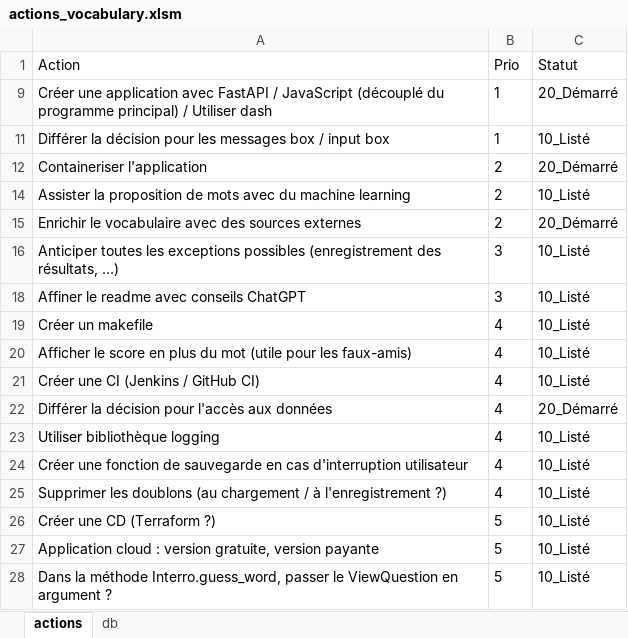
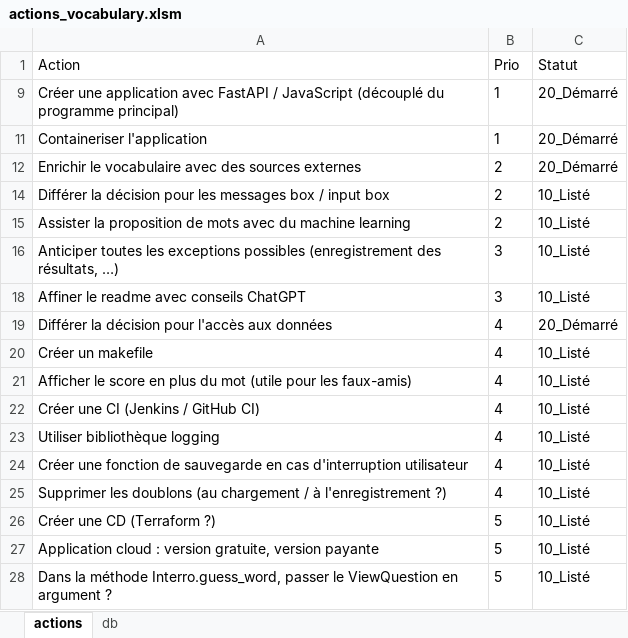
Before and after one commit to Benoit-78/vocabulary, an Excel workbook: mgmt/actions_vocabulary.xlsm, sheet actions, drawn as a sheet; only a part is shown; values as stored, in another font and other column widths than the file's, no borders; table styles not drawn; removed rows and columns are numbered as before the commit, all else as after; the diff names each change by its address in the sheet, - before the commit and + after, or states it on an @@ line.

```diff
--- a/mgmt/actions_vocabulary.xlsm (sheet actions)
+++ b/mgmt/actions_vocabulary.xlsm (sheet actions)
-A9 (Action): …programme principal) / Utiliser dash
+A9 (Action): …programme principal)
-row 11: Différer la décision pour les messages box / input box | 1 | 10_Listé
-B11 (Prio): 2
+B11 (Prio): 1
@@ row 15 moved to row 12: Enrichir le vocabulaire avec des sources… @@
+row 14: Différer la décision pour les messages box / input box | 2 | 10_Listé
@@ row 22 moved to row 19: Différer la décision pour l'accès aux do… @@
```
Also changed, not shown: 10 other files.
